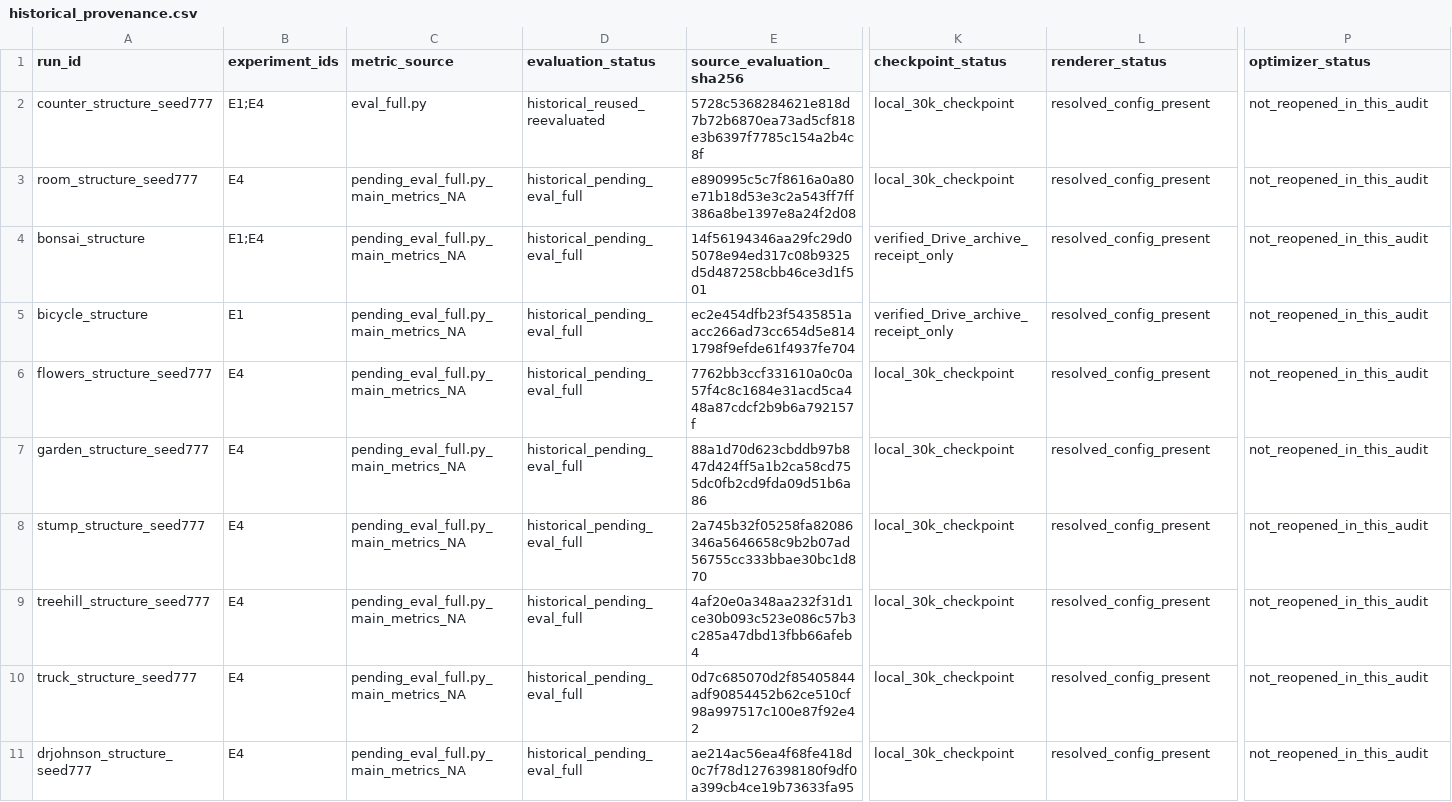
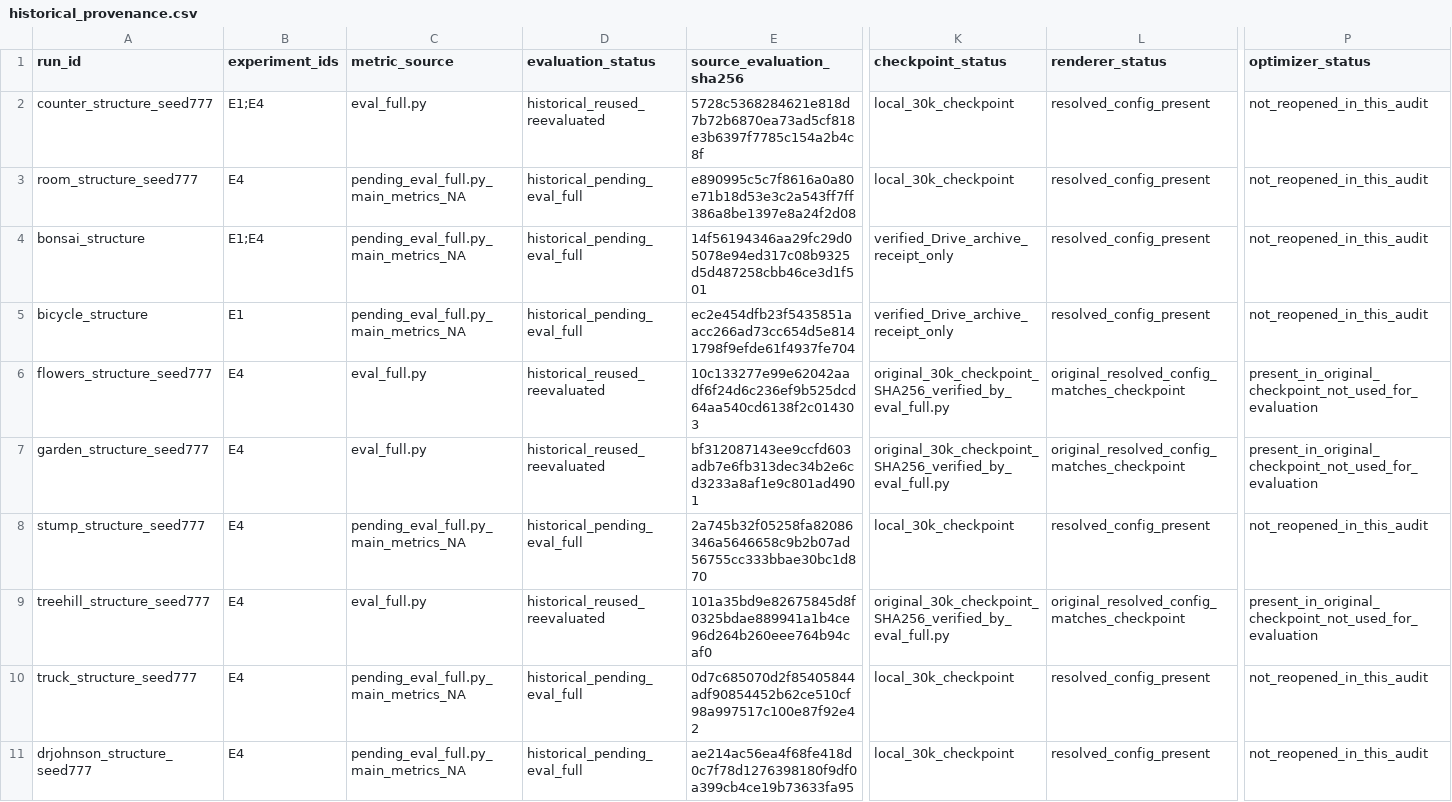
Before and after one commit to usnij/Research_repo, a CSV file: report/cvpr2027/measures/historical_provenance.csv, drawn as a sheet; only a part is shown, gaps mark what is left out; the diff names each change by its address in the sheet, - before the commit and + after, or states it on an @@ line.

```diff
--- a/report/cvpr2027/measures/historical_provenance.csv
+++ b/report/cvpr2027/measures/historical_provenance.csv
-C6:C7 (metric_source): pending_eval_full.py_main_metrics_NA
+C6:C7 (metric_source): eval_full.py
-D6:D7 (evaluation_status): historical_pending_eval_full
+D6:D7 (evaluation_status): historical_reused_reevaluated
-E6 (source_evaluation_sha256): 7762bb3ccf331610a0c0a57f4c8c1684e31acd5ca448a87cdcf2b9b6a792157f
+E6 (source_evaluation_sha256): 10c133277e99e62042aadf6f24d6c236ef9b525dcd64aa540cd6138f2c014303
-K6:K7 (checkpoint_status): local_30k_checkpoint
+K6:K7 (checkpoint_status): original_30k_checkpoint_SHA256_verified_by_eval_full.py
-L6:L7 (renderer_status): resolved_config_present
+L6:L7 (renderer_status): original_resolved_config_matches_checkpoint
-P6:P7 (optimizer_status): not_reopened_in_this_audit
+P6:P7 (optimizer_status): present_in_original_checkpoint_not_used_for_evaluation
-E7 (source_evaluation_sha256): 88a1d70d623cbddb97b847d424ff5a1b2ca58cd755dc0fb2cd9fda09d51b6a86
+E7 (source_evaluation_sha256): bf312087143ee9ccfd603adb7e6fb313dec34b2e6cd3233a8af1e9c801ad4901
-C9 (metric_source): pending_eval_full.py_main_metrics_NA
+C9 (metric_source): eval_full.py
-D9 (evaluation_status): historical_pending_eval_full
+D9 (evaluation_status): historical_reused_reevaluated
-E9 (source_evaluation_sha256): 4af20e0a348aa232f31d1ce30b093c523e086c57b3c285a47dbd13fbb66afeb4
+E9 (source_evaluation_sha256): 101a35bd9e82675845d8f0325bdae889941a1b4ce96d264b260eee764b94caf0
-K9 (checkpoint_status): local_30k_checkpoint
+K9 (checkpoint_status): original_30k_checkpoint_SHA256_verified_by_eval_full.py
-L9 (renderer_status): resolved_config_present
+L9 (renderer_status): original_resolved_config_matches_checkpoint
-P9 (optimizer_status): not_reopened_in_this_audit
+P9 (optimizer_status): present_in_original_checkpoint_not_used_for_evaluation
```
Also changed, not shown: report/cvpr2027/curves.csv, report/cvpr2027/logs/cvpr2027_E2_kitchen_k1_dense_dense_seed777.csv, 6 other files.
